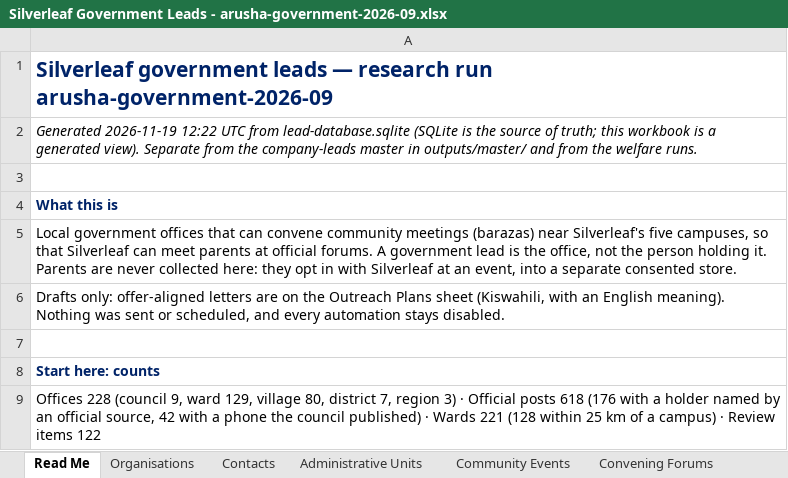
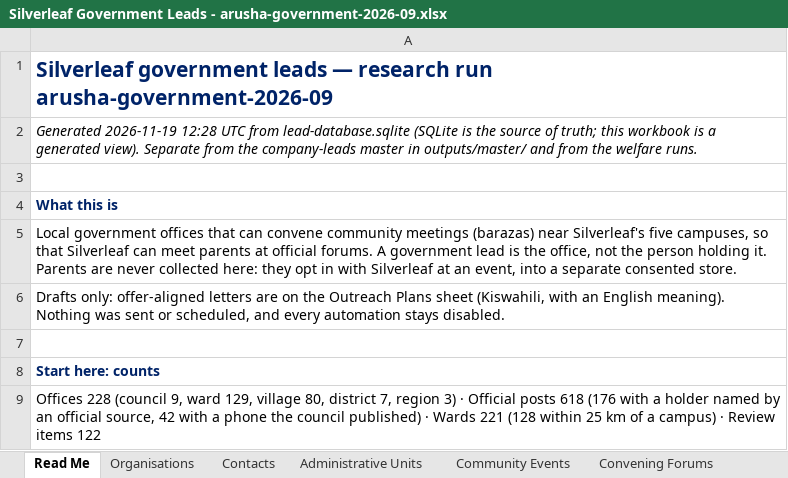
Before and after one commit to Nehemia-joh/Agenticmarketing, an Excel workbook: outputs/runs/arusha-government-2026-09/Silverleaf Government Leads - arusha-government-2026-09.xlsx, sheet Read Me, drawn as a sheet; only a part is shown; values as stored, in another font and other column widths than the file's, no borders; the diff names each change by its address in the sheet, - before the commit and + after, or states it on an @@ line.

```diff
--- a/outputs/runs/arusha-government-2026-09/Silverleaf Government Leads - arusha-government-2026-09.xlsx (sheet Read Me)
+++ b/outputs/runs/arusha-government-2026-09/Silverleaf Government Leads - arusha-government-2026-09.xlsx (sheet Read Me)
-A2: Generated 2026-11-19 12:22 UTC from…
+A2: Generated 2026-11-19 12:28 UTC from…
```
Also changed, not shown: 4 other files.
